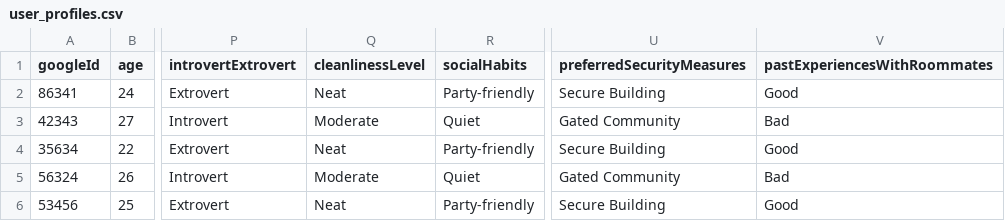
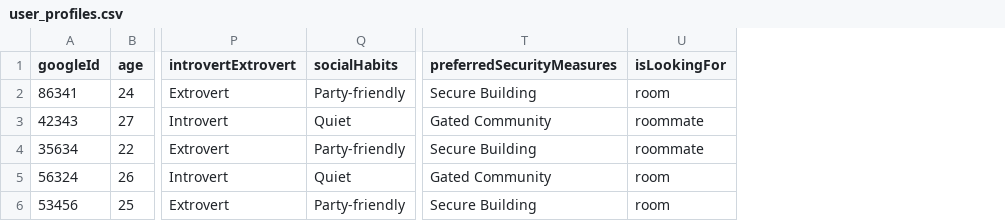
Before and after one commit to DGclasher/flatmate-ml, a CSV file: datasets/user_profiles.csv, drawn as a sheet; only a part is shown, gaps mark what is left out; removed rows and columns are numbered as before the commit, all else as after; the diff names each change by its address in the sheet, - before the commit and + after, or states it on an @@ line.

Commit message:
add isLookingFor field

```diff
--- a/datasets/user_profiles.csv
+++ b/datasets/user_profiles.csv
-column Q (cleanlinessLevel), rows 2-6: Neat | Moderate | Neat | Moderate | Neat
-column V (pastExperiencesWithRoommates), rows 2-6: Good | Bad | Good | Bad | Good
+column U (isLookingFor), rows 2-6: room | roommate | roommate | room | room
```
Also changed, not shown: 7 other files.
